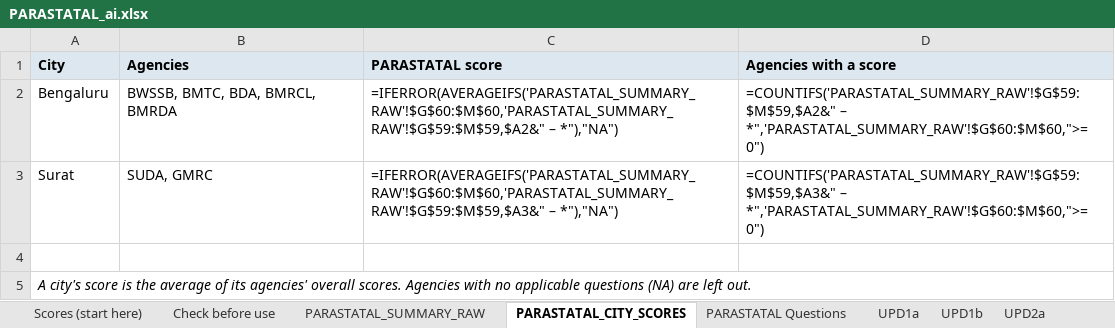
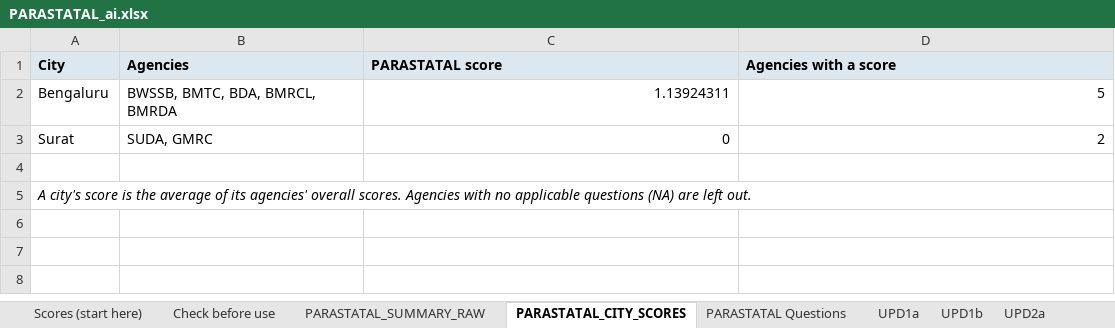
Before and after one commit to janaonline/asics, an Excel workbook: scoring/2027/ai/PARASTATAL_ai.xlsx, sheet PARASTATAL_CITY_SCORES, drawn as a sheet; values as stored, in another font and other column widths than the file's, no borders; formulas without a stored value are shown as written; the diff names each change by its address in the sheet, - before the commit and + after, or states it on an @@ line.

```diff
--- a/scoring/2027/ai/PARASTATAL_ai.xlsx (sheet PARASTATAL_CITY_SCORES)
+++ b/scoring/2027/ai/PARASTATAL_ai.xlsx (sheet PARASTATAL_CITY_SCORES)
-C2 (PARASTATAL score): =IFERROR(AVERAGEIFS('PARASTATAL_SUMMARY_RAW'!$G$60:$M$60,'PARASTATAL_SUMMARY_RAW'!$G$59:$M$59,$A2&" – *"),"NA")
+C2 (PARASTATAL score): 1.13924311
-D2 (Agencies with a score): =COUNTIFS('PARASTATAL_SUMMARY_RAW'!$G$59:$M$59,$A2&" – *",'PARASTATAL_SUMMARY_RAW'!$G$60:$M$60,">=0")
+D2 (Agencies with a score): 5
-C3 (PARASTATAL score): =IFERROR(AVERAGEIFS('PARASTATAL_SUMMARY_RAW'!$G$60:$M$60,'PARASTATAL_SUMMARY_RAW'!$G$59:$M$59,$A3&" – *"),"NA")
+C3 (PARASTATAL score): 0
-D3 (Agencies with a score): =COUNTIFS('PARASTATAL_SUMMARY_RAW'!$G$59:$M$59,$A3&" – *",'PARASTATAL_SUMMARY_RAW'!$G$60:$M$60,">=0")
+D3 (Agencies with a score): 2
```
Also changed, not shown: sheet Scores (start here), sheet PARASTATAL_SUMMARY_RAW, sheet DPG1a, sheet DPG2a, sheet SC5, sheet UPD1a, 38 more sheets, charts or pictures, scoring/2027/results/ASICS_2027_Scores.xlsx, 27 other files.
